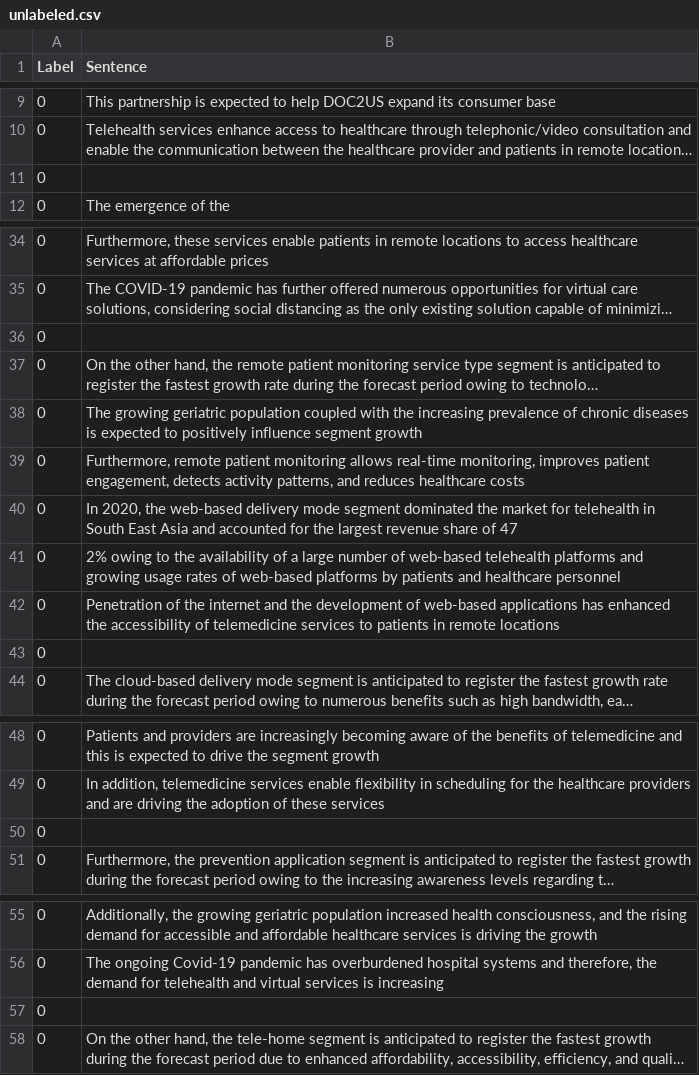
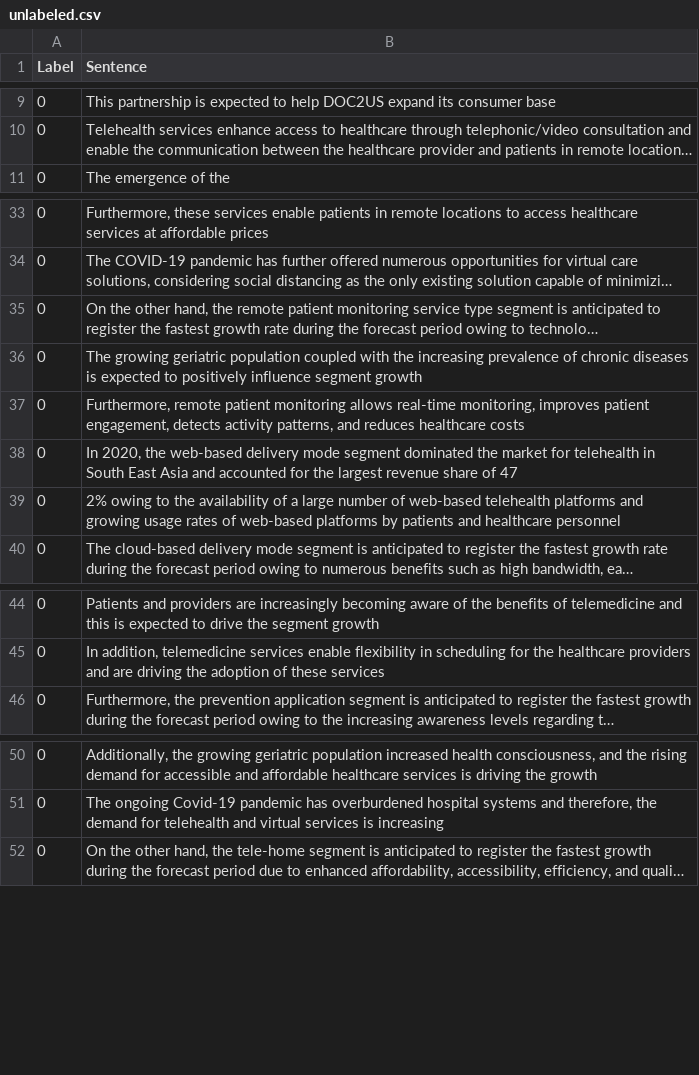
Before and after one commit to cmstroe/pet, a CSV file: unlabeled.csv, drawn as a sheet; only a part is shown, gaps mark what is left out; long unchanged cells end in …; the diff covers the shown part only; the diff names each change by its address in the sheet, - before the commit and + after, or states it on an @@ line.

```diff
--- a/unlabeled.csv
+++ b/unlabeled.csv
-row 11: 0
-row 36: 0
-row 42: 0 | Penetration of the internet and the development of web-based applications has enhanced the accessibility of telemedicine services to patients in remote locations
-row 43: 0
-row 50: 0
-row 57: 0
```
Also changed, not shown: 67 removed rows elsewhere in this file.
